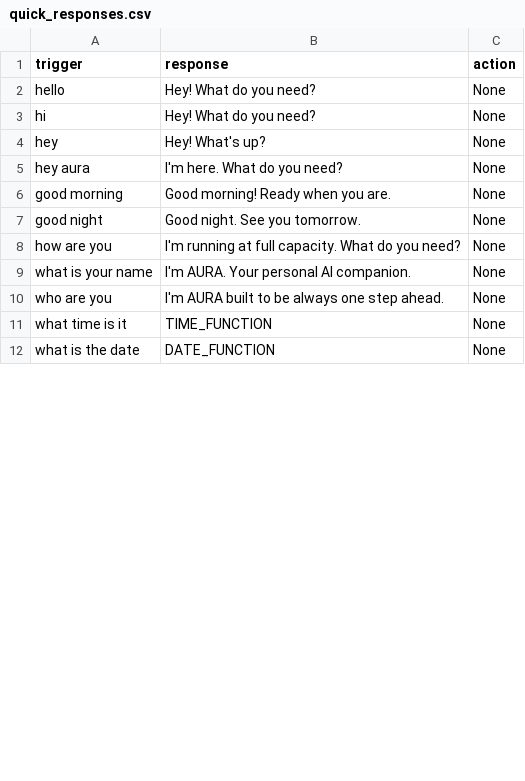
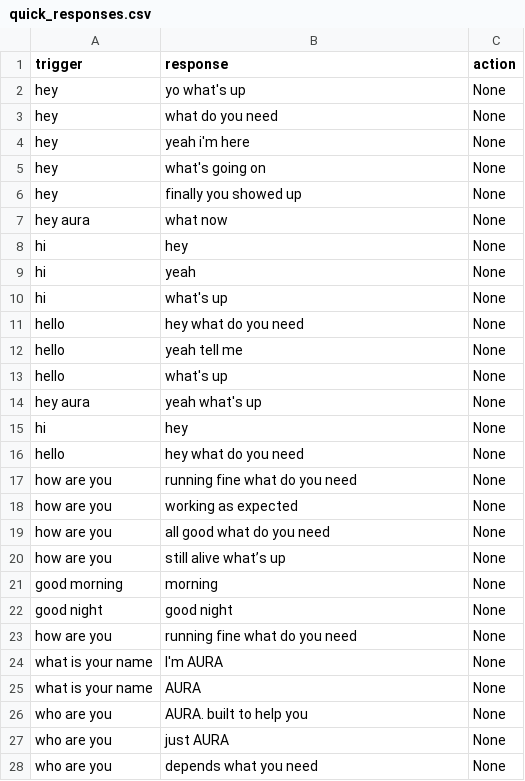
Before and after one commit to shauryajohri/AURA, a CSV file: config/quick_responses.csv, drawn as a sheet; only a part is shown; the shorter side is filled out with more unchanged rows; the diff covers the shown part only.

```diff
--- a/config/quick_responses.csv
+++ b/config/quick_responses.csv
@@ -1,10 +1,28 @@
 trigger,response,action
-hello,Hey! What do you need?,None
-hi,Hey! What do you need?,None
-hey,Hey! What's up?,None
-hey aura,I'm here. What do you need?,None
-good morning,Good morning! Ready when you are.,None
-good night,Good night. See you tomorrow.,None
-how are you,I'm running at full capacity. What do you need?,None
-what is your name,I'm AURA. Your personal AI companion.,None
-who are you,I'm AURA built to be always one step ahead.,None
+hey,yo what's up,None
+hey,what do you need,None
+hey,yeah i'm here,None
+hey,what's going on,None
+hey,finally you showed up,None
+hey aura,what now,None
+hi,hey,None
+hi,yeah,None
+hi,what's up,None
+hello,hey what do you need,None
+hello,yeah tell me,None
+hello,what's up,None
+hey aura,yeah what's up,None
+hi,hey,None
+hello,hey what do you need,None
+how are you,running fine what do you need,None
+how are you,working as expected,None
+how are you,all good what do you need,None
+how are you,still alive what’s up,None
+good morning,morning,None
+good night,good night,None
+how are you,running fine what do you need,None
+what is your name,I'm AURA,None
+what is your name,AURA,None
+who are you,AURA. built to help you,None
+who are you,just AURA,None
+who are you,depends what you need,None
```
Also changed, not shown: 26 added rows, 6 removed rows and 12 edited cells elsewhere in this file, 9 other files.
